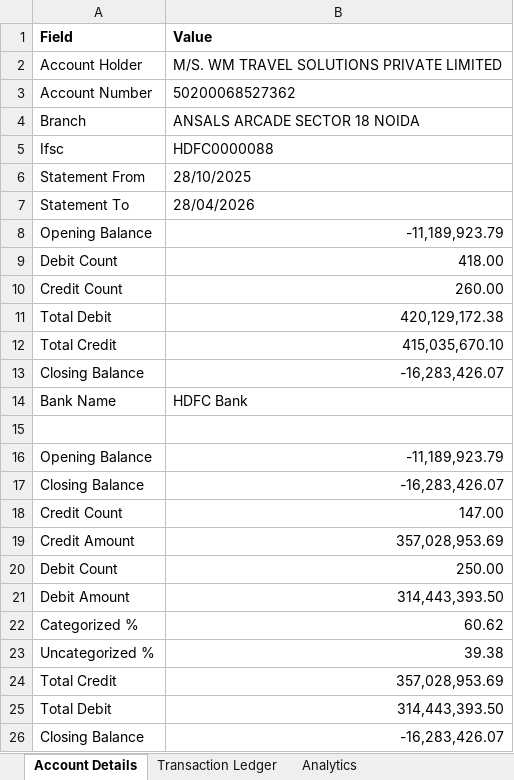
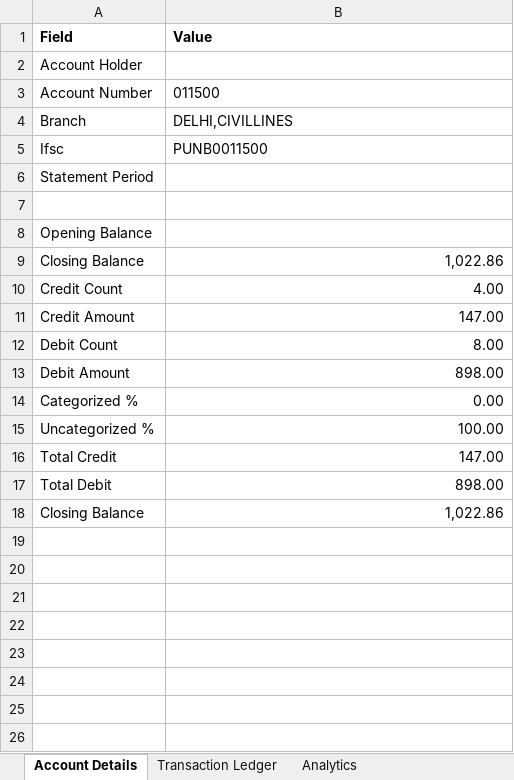
Before and after one commit to nitesh45176/Bank-statement-analyzer, an Excel workbook: backend/app/uploads/transactions.xlsx, sheet Account Details, drawn as a sheet; values as stored, in another font and other column widths than the file's, no borders; removed rows and columns are numbered as before the commit, all else as after; the diff names each change by its address in the sheet, - before the commit and + after, or states it on an @@ line.

Commit message:
Add OCR transaction parsing for scanned PNB statements

```diff
--- a/backend/app/uploads/transactions.xlsx (sheet Account Details)
+++ b/backend/app/uploads/transactions.xlsx (sheet Account Details)
-B2 (Value): M/S. WM TRAVEL SOLUTIONS PRIVATE LIMITED
+B2 (Value): (empty)
-B3 (Value): 50200068527362
+B3 (Value): 011500
-B4 (Value): ANSALS ARCADE SECTOR 18 NOIDA
+B4 (Value): DELHI,CIVILLINES
-B5 (Value): HDFC0000088
+B5 (Value): PUNB0011500
-row 6: Statement From | 28/10/2025
-row 7: Statement To | 28/04/2026
-row 8: Opening Balance | -11,189,923.79
-row 9: Debit Count | 418.00
-row 10: Credit Count | 260.00
-row 11: Total Debit | 420,129,172.38
-row 12: Total Credit | 415,035,670.10
-row 13: Closing Balance | -16,283,426.07
-row 14: Bank Name | HDFC Bank
+row 6: Statement Period
-B8 (Value): -11,189,923.79
+B8 (Value): (empty)
-B9 (Value): -16,283,426.07
+B9 (Value): 1,022.86
-B10 (Value): 147.00
+B10 (Value): 4.00
-B11 (Value): 357,028,953.69
+B11 (Value): 147.00
-B12 (Value): 250.00
+B12 (Value): 8.00
-B13 (Value): 314,443,393.50
+B13 (Value): 898.00
-B14 (Value): 60.62
+B14 (Value): 0.00
-B15 (Value): 39.38
+B15 (Value): 100.00
-B16 (Value): 357,028,953.69
+B16 (Value): 147.00
-B17 (Value): 314,443,393.50
+B17 (Value): 898.00
-B18 (Value): -16,283,426.07
+B18 (Value): 1,022.86
```
Also changed, not shown: sheet Transaction Ledger, sheet Analytics, 21 other files.
